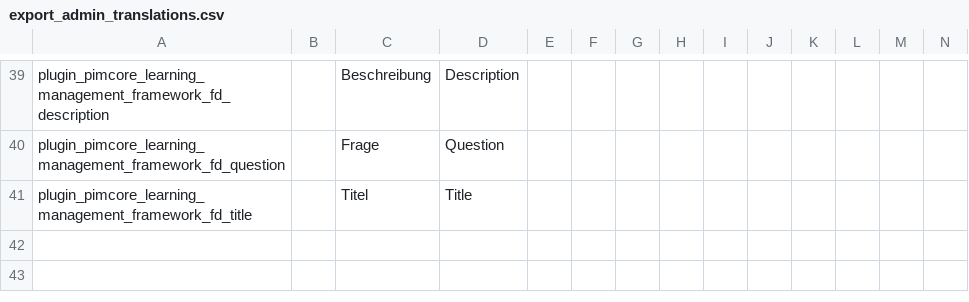
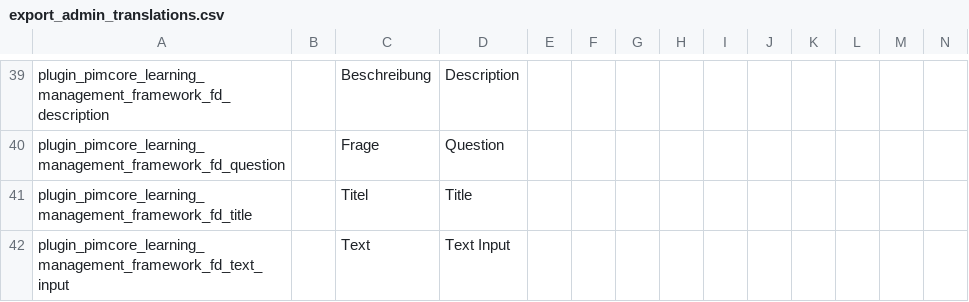
Before and after one commit to spotbot2k/pimcore-learning-management-framework, a CSV file: src/Resources/install/translations/export_admin_translations.csv, drawn as a sheet; only a part is shown, gaps mark what is left out; rows hold the shown columns only; the diff names each change by its address in the sheet, - before the commit and + after, or states it on an @@ line.

Commit message:
Update translation

```diff
--- a/src/Resources/install/translations/export_admin_translations.csv
+++ b/src/Resources/install/translations/export_admin_translations.csv
+row 42: plugin_pimcore_learning_management_framework_fd_text_input |  | Text | Text Input
```
